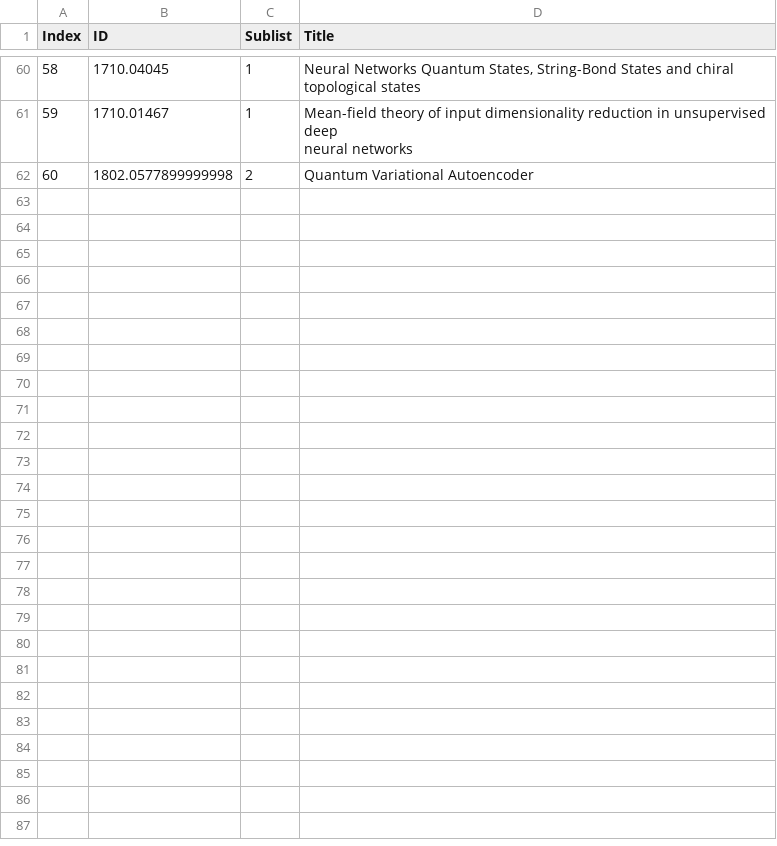
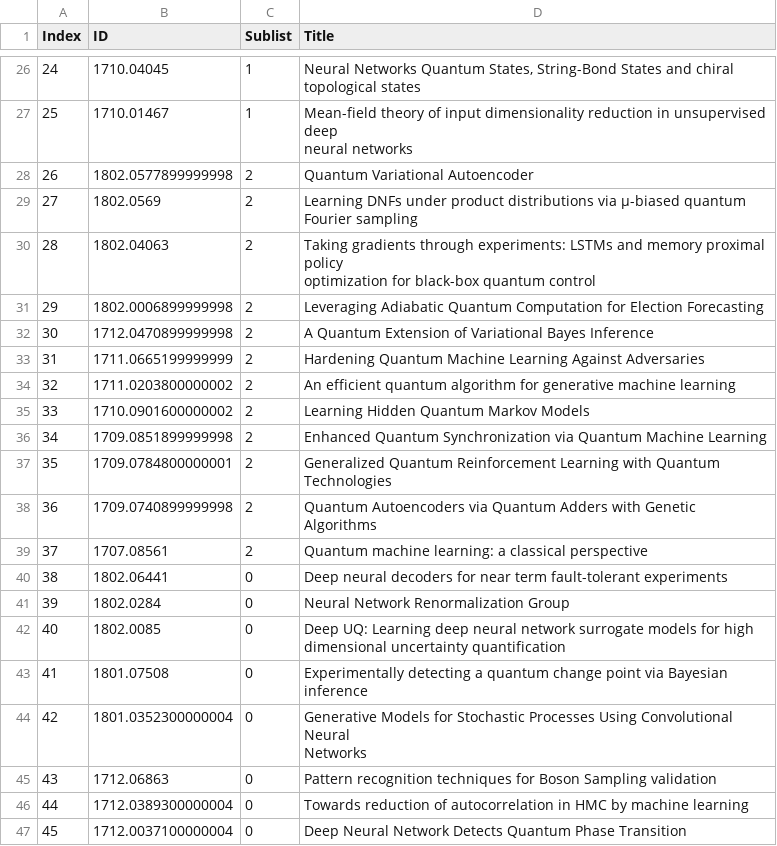
Before and after one commit to physicsml/physicsml-archive, a CSV file: develop/content/pages/papers_ids_titles_sublists.csv, drawn as a sheet; only a part is shown, gaps mark what is left out; ↵ is a line break in a cell; the diff covers the shown part only; the diff names each change by its address in the sheet, - before the commit and + after, or states it on an @@ line.

```diff
--- a/develop/content/pages/papers_ids_titles_sublists.csv
+++ b/develop/content/pages/papers_ids_titles_sublists.csv
@@ column A (Index) renumbered between rows 4 and 28 @@
+row 29: 27 | 1802.0569 | 2 | Learning DNFs under product distributions via μ-biased quantum ↵ Fourier sampling
@@ row 28 moved to row 30: 28 @@
+row 31: 29 | 1802.0006899999998 | 2 | Leveraging Adiabatic Quantum Computation for Election Forecasting
+row 32: 30 | 1712.0470899999998 | 2 | A Quantum Extension of Variational Bayes Inference
+row 33: 31 | 1711.0665199999999 | 2 | Hardening Quantum Machine Learning Against Adversaries
+row 34: 32 | 1711.0203800000002 | 2 | An efficient quantum algorithm for generative machine learning
+row 35: 33 | 1710.0901600000002 | 2 | Learning Hidden Quantum Markov Models
+row 36: 34 | 1709.0851899999998 | 2 | Enhanced Quantum Synchronization via Quantum Machine Learning
+row 37: 35 | 1709.0784800000001 | 2 | Generalized Quantum Reinforcement Learning with Quantum Technologies
+row 38: 36 | 1709.0740899999998 | 2 | Quantum Autoencoders via Quantum Adders with Genetic Algorithms
@@ row 37 moved to row 39: 37 @@
@@ row 2 moved to row 40: 38 @@
+row 41: 39 | 1802.0284 | 0 | Neural Network Renormalization Group
+row 42: 40 | 1802.0085 | 0 | Deep UQ: Learning deep neural network surrogate models for high ↵ dimensional uncertainty quantification
@@ row 5 moved to row 43: 41 @@
+row 44: 42 | 1801.0352300000004 | 0 | Generative Models for Stochastic Processes Using Convolutional Neural ↵ Networks
@@ row 7 moved to row 45: 43 @@
+row 46: 44 | 1712.0389300000004 | 0 | Towards reduction of autocorrelation in HMC by machine learning
+row 47: 45 | 1712.0037100000004 | 0 | Deep Neural Network Detects Quantum Phase Transition
```
Also changed, not shown: 6 added rows, 18 removed rows and 13 moved rows elsewhere in this file, 5 other files.
